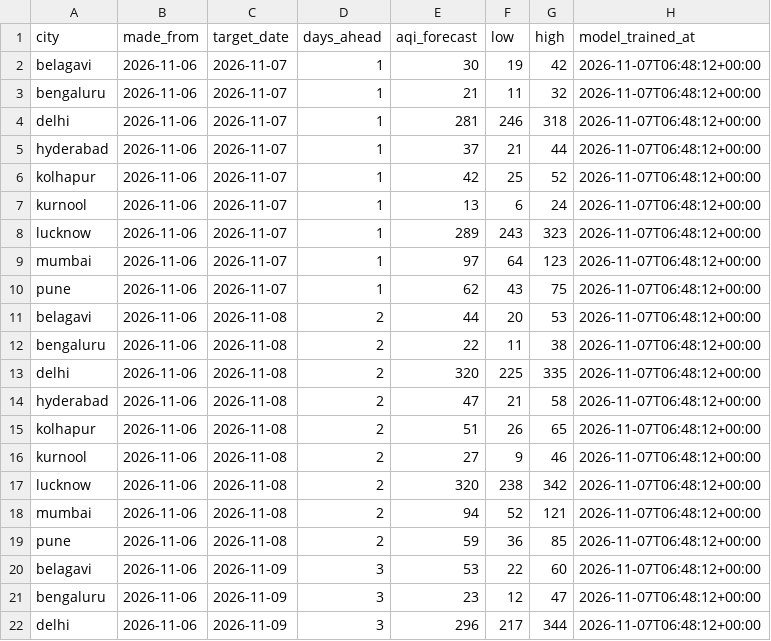
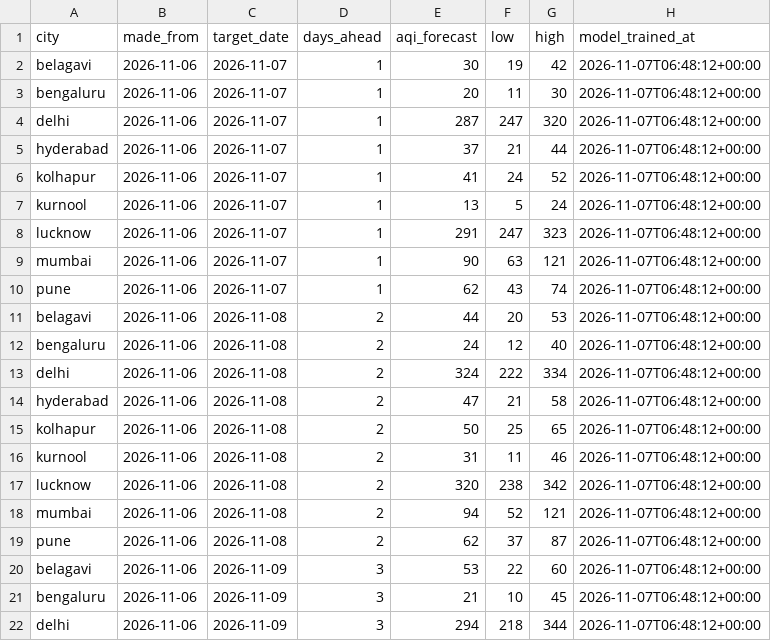
Before and after one commit to Sahaj1207/vayucast, a CSV file: data/predictions/forecast_log.csv, drawn as a sheet; only a part is shown; the diff covers the shown part only.

```diff
--- a/data/predictions/forecast_log.csv
+++ b/data/predictions/forecast_log.csv
@@ -2,21 +2,21 @@ city,made_from,target_date,days_ahead,aqi_forecast,low,high,model_trained_at
 belagavi,2026-11-06,2026-11-07,1,30,19,42,2026-11-07T06:48:12+00:00
-bengaluru,2026-11-06,2026-11-07,1,21,11,32,2026-11-07T06:48:12+00:00
-delhi,2026-11-06,2026-11-07,1,281,246,318,2026-11-07T06:48:12+00:00
+bengaluru,2026-11-06,2026-11-07,1,20,11,30,2026-11-07T06:48:12+00:00
+delhi,2026-11-06,2026-11-07,1,287,247,320,2026-11-07T06:48:12+00:00
 hyderabad,2026-11-06,2026-11-07,1,37,21,44,2026-11-07T06:48:12+00:00
-kolhapur,2026-11-06,2026-11-07,1,42,25,52,2026-11-07T06:48:12+00:00
-kurnool,2026-11-06,2026-11-07,1,13,6,24,2026-11-07T06:48:12+00:00
-lucknow,2026-11-06,2026-11-07,1,289,243,323,2026-11-07T06:48:12+00:00
-mumbai,2026-11-06,2026-11-07,1,97,64,123,2026-11-07T06:48:12+00:00
-pune,2026-11-06,2026-11-07,1,62,43,75,2026-11-07T06:48:12+00:00
+kolhapur,2026-11-06,2026-11-07,1,41,24,52,2026-11-07T06:48:12+00:00
+kurnool,2026-11-06,2026-11-07,1,13,5,24,2026-11-07T06:48:12+00:00
+lucknow,2026-11-06,2026-11-07,1,291,247,323,2026-11-07T06:48:12+00:00
+mumbai,2026-11-06,2026-11-07,1,90,63,121,2026-11-07T06:48:12+00:00
+pune,2026-11-06,2026-11-07,1,62,43,74,2026-11-07T06:48:12+00:00
 belagavi,2026-11-06,2026-11-08,2,44,20,53,2026-11-07T06:48:12+00:00
-bengaluru,2026-11-06,2026-11-08,2,22,11,38,2026-11-07T06:48:12+00:00
-delhi,2026-11-06,2026-11-08,2,320,225,335,2026-11-07T06:48:12+00:00
+bengaluru,2026-11-06,2026-11-08,2,24,12,40,2026-11-07T06:48:12+00:00
+delhi,2026-11-06,2026-11-08,2,324,222,334,2026-11-07T06:48:12+00:00
 hyderabad,2026-11-06,2026-11-08,2,47,21,58,2026-11-07T06:48:12+00:00
-kolhapur,2026-11-06,2026-11-08,2,51,26,65,2026-11-07T06:48:12+00:00
-kurnool,2026-11-06,2026-11-08,2,27,9,46,2026-11-07T06:48:12+00:00
+kolhapur,2026-11-06,2026-11-08,2,50,25,65,2026-11-07T06:48:12+00:00
+kurnool,2026-11-06,2026-11-08,2,31,11,46,2026-11-07T06:48:12+00:00
 lucknow,2026-11-06,2026-11-08,2,320,238,342,2026-11-07T06:48:12+00:00
 mumbai,2026-11-06,2026-11-08,2,94,52,121,2026-11-07T06:48:12+00:00
-pune,2026-11-06,2026-11-08,2,59,36,85,2026-11-07T06:48:12+00:00
+pune,2026-11-06,2026-11-08,2,62,37,87,2026-11-07T06:48:12+00:00
 belagavi,2026-11-06,2026-11-09,3,53,22,60,2026-11-07T06:48:12+00:00
-bengaluru,2026-11-06,2026-11-09,3,23,12,47,2026-11-07T06:48:12+00:00
-delhi,2026-11-06,2026-11-09,3,296,217,344,2026-11-07T06:48:12+00:00
+bengaluru,2026-11-06,2026-11-09,3,21,10,45,2026-11-07T06:48:12+00:00
+delhi,2026-11-06,2026-11-09,3,294,218,344,2026-11-07T06:48:12+00:00
```
Also changed, not shown: 13 edited cells elsewhere in this file, 1 other file.
